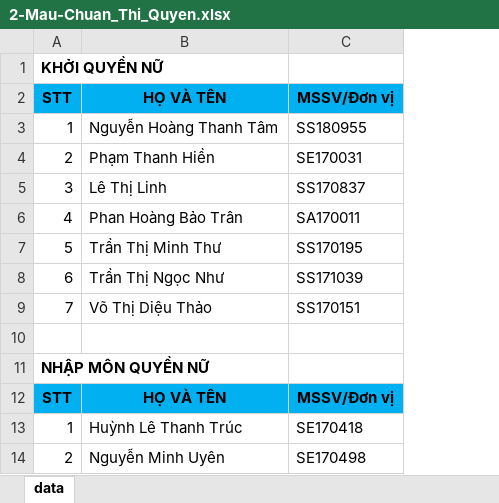
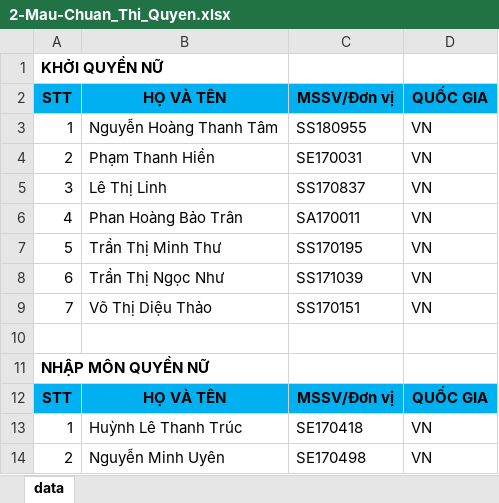
Before and after one commit to TuanBT/cocvuong-react, an Excel workbook: src/assets/template/2-Mau-Chuan_Thi_Quyen.xlsx, sheet data, drawn as a sheet; only a part is shown; values as stored, in another font and other column widths than the file's, no borders; the diff names each change by its address in the sheet, - before the commit and + after, or states it on an @@ line.

```diff
--- a/src/assets/template/2-Mau-Chuan_Thi_Quyen.xlsx (sheet data)
+++ b/src/assets/template/2-Mau-Chuan_Thi_Quyen.xlsx (sheet data)
+column D, rows 2-14: QUỐC GIA | VN | VN | VN | VN | VN | VN | VN |  |  | QUỐC GIA | VN | VN
```
Also changed, not shown: src/assets/template/4-Mau_Tho_Thi_Quyen.xlsx, 7 other files.
